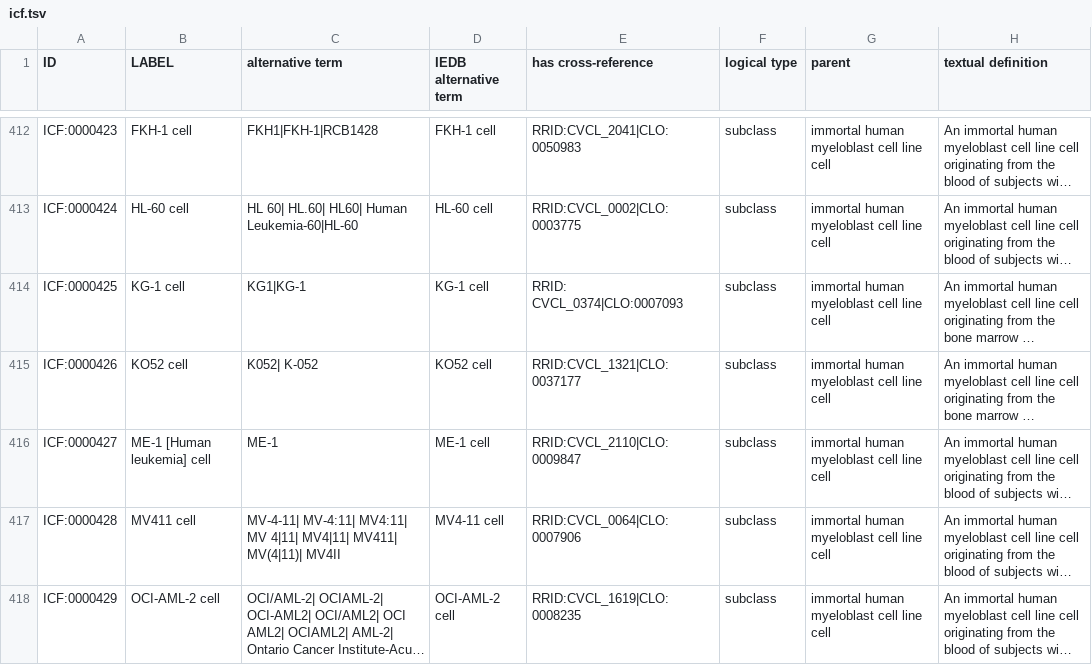
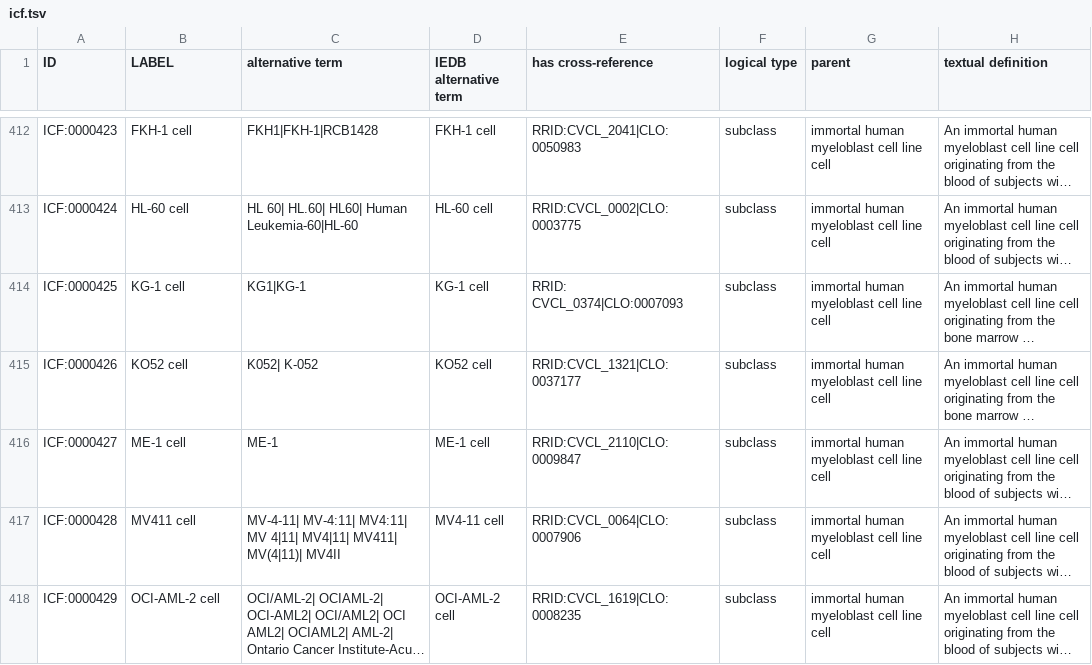
Before and after one commit to sebastianduesing/cellfinder, a TSV file: src/ontology/icf.tsv, drawn as a sheet; only a part is shown, gaps mark what is left out; long unchanged cells end in …; the diff covers the shown part only; the diff names each change by its address in the sheet, - before the commit and + after, or states it on an @@ line.

Commit message:
Update labels

```diff
--- a/src/ontology/icf.tsv
+++ b/src/ontology/icf.tsv
-B416 (LABEL): ME-1 [Human leukemia] cell
+B416 (LABEL): ME-1 cell
```
Also changed, not shown: 7 edited cells elsewhere in this file, 2 other files.
